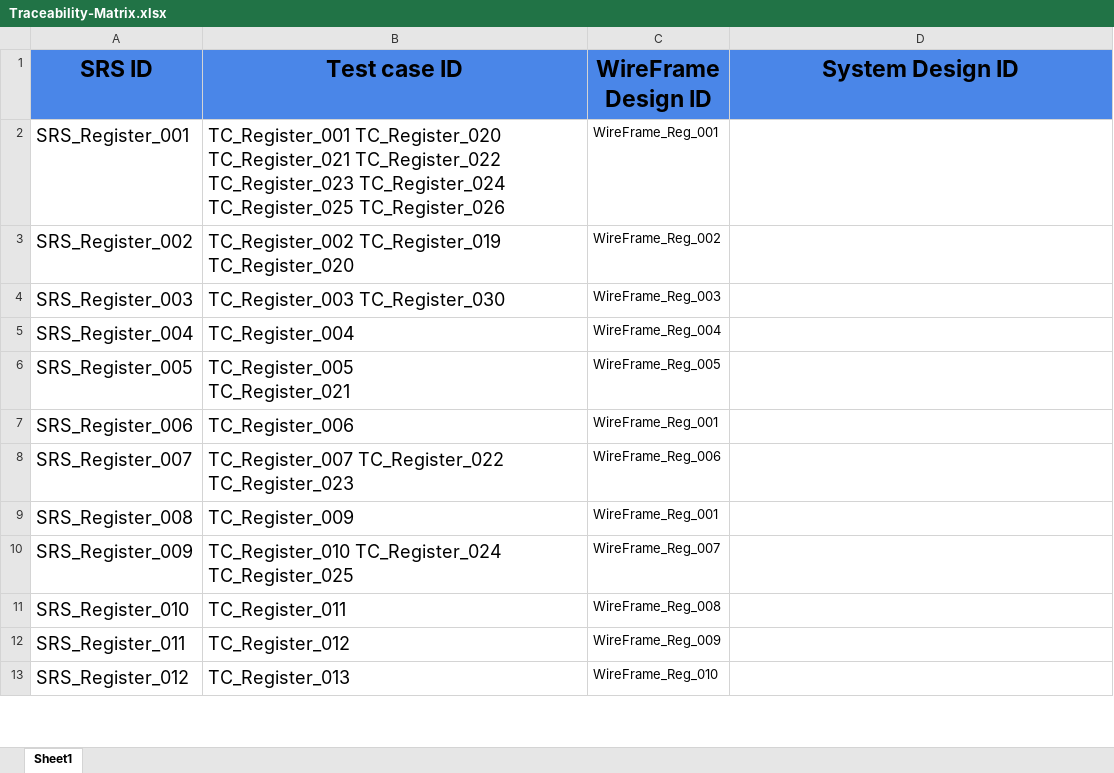
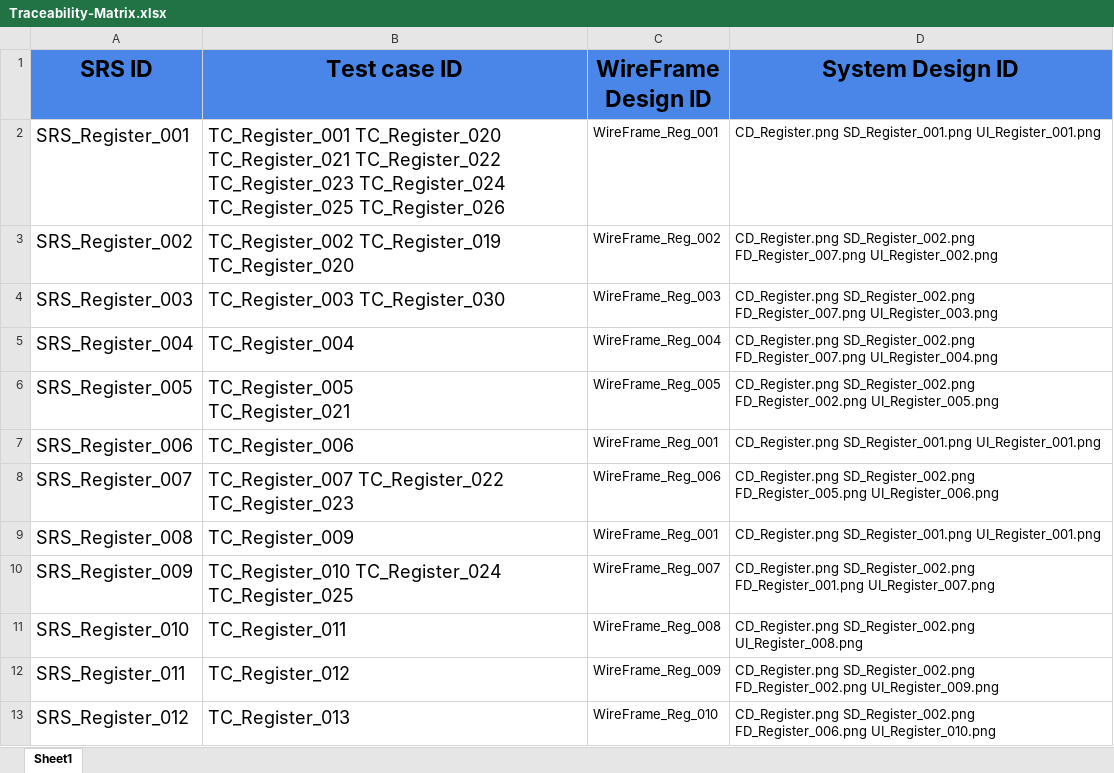
Before and after one commit to abdallahEl-Karamany/Online-Mobile-Store-WebSite, an Excel workbook: RTM/Traceability-Matrix.xlsx, sheet Sheet1, drawn as a sheet; only a part is shown; values as stored, in another font and other column widths than the file's, no borders; the diff covers the shown part only; the diff names each change by its address in the sheet, - before the commit and + after, or states it on an @@ line.

Commit message:
update RTM for register & login System design and UI design

```diff
--- a/RTM/Traceability-Matrix.xlsx (sheet Sheet1)
+++ b/RTM/Traceability-Matrix.xlsx (sheet Sheet1)
-D2 (System Design ID): (empty)
+D2 (System Design ID): CD_Register.png SD_Register_001.png UI_Register_001.png
-D3 (System Design ID): (empty)
+D3 (System Design ID): CD_Register.png SD_Register_002.png FD_Register_007.png UI_Register_002.png
-D4 (System Design ID): (empty)
+D4 (System Design ID): CD_Register.png SD_Register_002.png FD_Register_007.png UI_Register_003.png
-D5 (System Design ID): (empty)
+D5 (System Design ID): CD_Register.png SD_Register_002.png FD_Register_007.png UI_Register_004.png
-D6 (System Design ID): (empty)
+D6 (System Design ID): CD_Register.png SD_Register_002.png FD_Register_002.png UI_Register_005.png
-D7 (System Design ID): (empty)
+D7 (System Design ID): CD_Register.png SD_Register_001.png UI_Register_001.png
-D8 (System Design ID): (empty)
+D8 (System Design ID): CD_Register.png SD_Register_002.png FD_Register_005.png UI_Register_006.png
-D9 (System Design ID): (empty)
+D9 (System Design ID): CD_Register.png SD_Register_001.png UI_Register_001.png
-D10 (System Design ID): (empty)
+D10 (System Design ID): CD_Register.png SD_Register_002.png FD_Register_001.png UI_Register_007.png
-D11 (System Design ID): (empty)
+D11 (System Design ID): CD_Register.png SD_Register_002.png UI_Register_008.png
-D12 (System Design ID): (empty)
+D12 (System Design ID): CD_Register.png SD_Register_002.png FD_Register_002.png UI_Register_009.png
-D13 (System Design ID): (empty)
+D13 (System Design ID): CD_Register.png SD_Register_002.png FD_Register_006.png UI_Register_010.png
```
Also changed, not shown: 12 edited cells elsewhere in this sheet.
